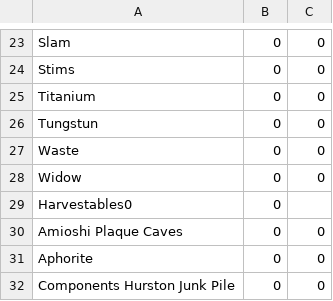
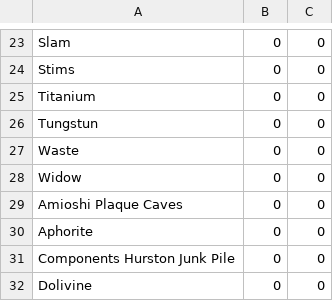
Before and after one commit to AindriuB/trade-planner, a CSV file: trade-planner-api/src/main/resources/template.csv, drawn as a sheet; only a part is shown, gaps mark what is left out; the shorter side is filled out with more unchanged rows.

```diff
--- a/trade-planner-api/src/main/resources/template.csv
+++ b/trade-planner-api/src/main/resources/template.csv
@@ -28,3 +28,2 @@ Waste,0,0
 Widow,0,0
-Harvestables0,0
 Amioshi Plaque Caves,0,0
```
Also changed, not shown: trade-planner-api/src/main/resources/systems/PortOlisar.csv, 14 other files.
